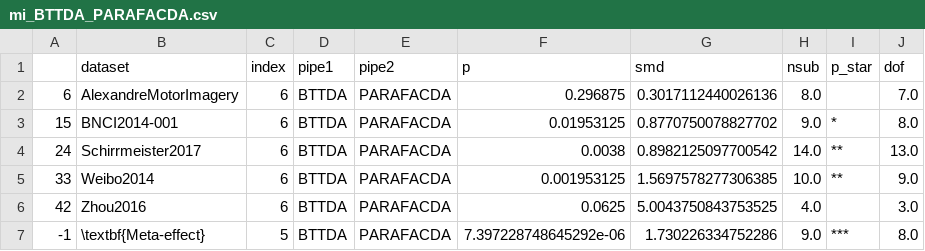
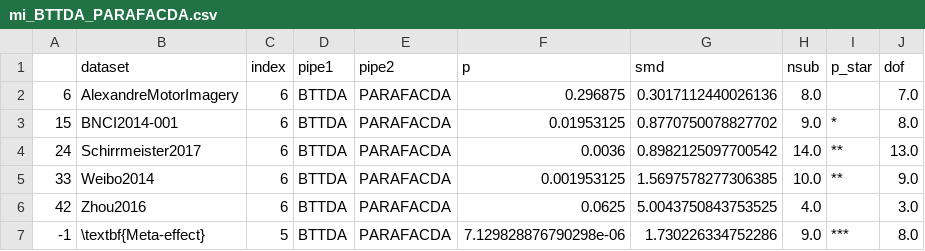
Before and after one commit to arnevdk/bttda-paper, a CSV file: data/pairwise_stats/mi_BTTDA_PARAFACDA.csv, drawn as a sheet; only a part is shown; the diff names each change by its address in the sheet, - before the commit and + after, or states it on an @@ line.

```diff
--- a/data/pairwise_stats/mi_BTTDA_PARAFACDA.csv
+++ b/data/pairwise_stats/mi_BTTDA_PARAFACDA.csv
-F4 (p): 0.0038
+F4 (p): 0.0036
-F7 (p): 7.397228748645292e-06
+F7 (p): 7.129828876790298e-06
```
Also changed, not shown: data/pairwise_stats/erp_BTTDA_HODA.csv, data/pairwise_stats/erp_BTTDA_PARAFACDA.csv, 13 other files.
